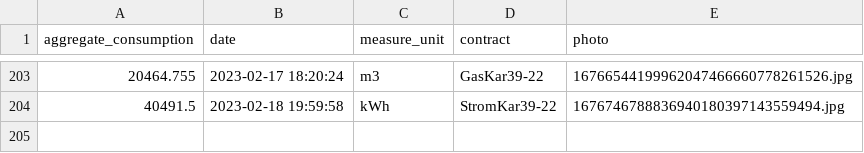
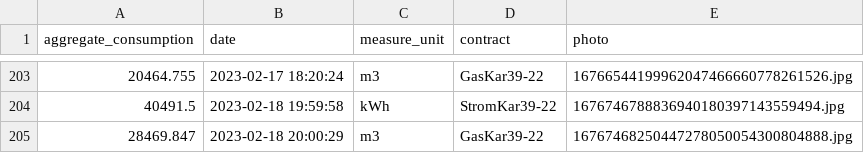
Before and after one commit to klupp/HomeExpenses, a CSV file: measurements.csv, drawn as a sheet; only a part is shown, gaps mark what is left out.

Commit message:
New Gas measurement for GasKar39-22 on 2023-02-18 20:00:29

```diff
--- a/measurements.csv
+++ b/measurements.csv
@@ -204 +204,2 @@ aggregate_consumption,date,measure_unit,contract,photo
 40491.5,2023-02-18 19:59:58,kWh,StromKar39-22,1676746788836940180397143559494.jpg
+28469.847,2023-02-18 20:00:29,m3,GasKar39-22,16767468250447278050054300804888.jpg
```
Also changed, not shown: 1 other file.
